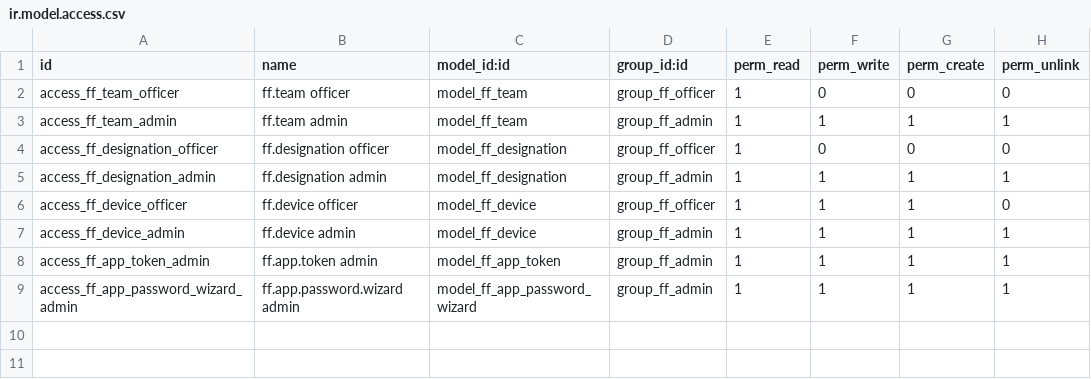
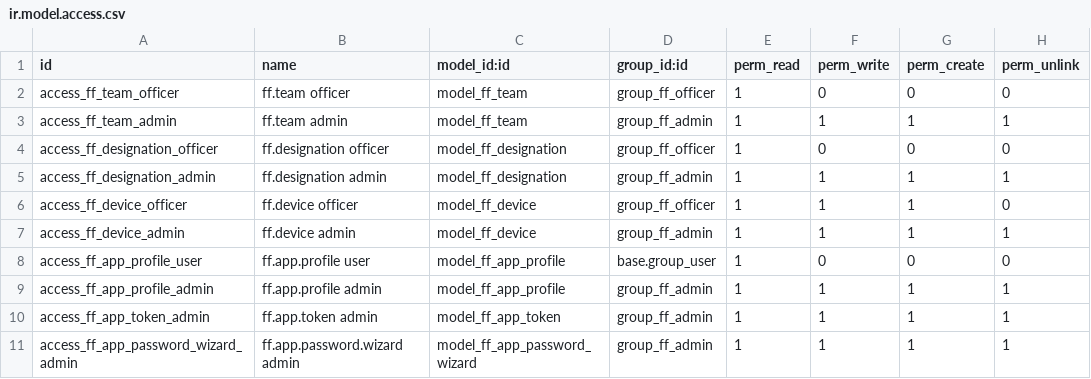
Before and after one commit to abacus-suite/ff_suite, a CSV file: ff_base/security/ir.model.access.csv, drawn as a sheet.

```diff
--- a/ff_base/security/ir.model.access.csv
+++ b/ff_base/security/ir.model.access.csv
@@ -7,2 +7,4 @@ access_ff_device_officer,ff.device officer,model_ff_device,group_ff_officer,1,1,
 access_ff_device_admin,ff.device admin,model_ff_device,group_ff_admin,1,1,1,1
+access_ff_app_profile_user,ff.app.profile user,model_ff_app_profile,base.group_user,1,0,0,0
+access_ff_app_profile_admin,ff.app.profile admin,model_ff_app_profile,group_ff_admin,1,1,1,1
 access_ff_app_token_admin,ff.app.token admin,model_ff_app_token,group_ff_admin,1,1,1,1
```
Also changed, not shown: ff_visits/security/ir.model.access.csv, 33 other files.
